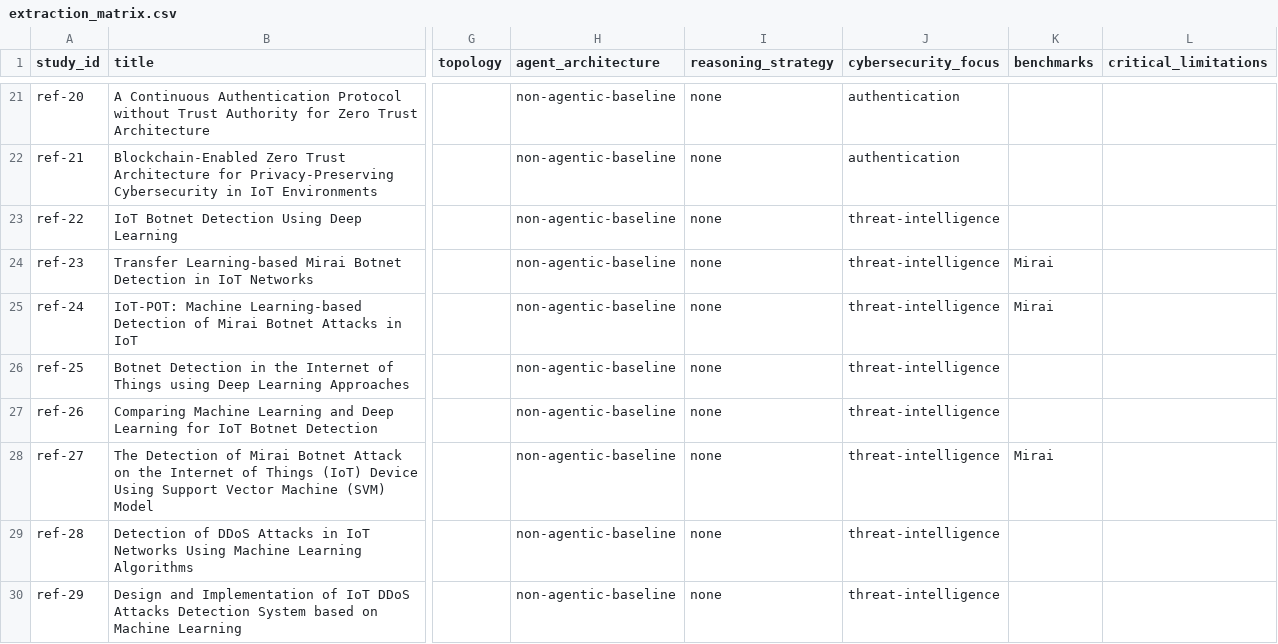
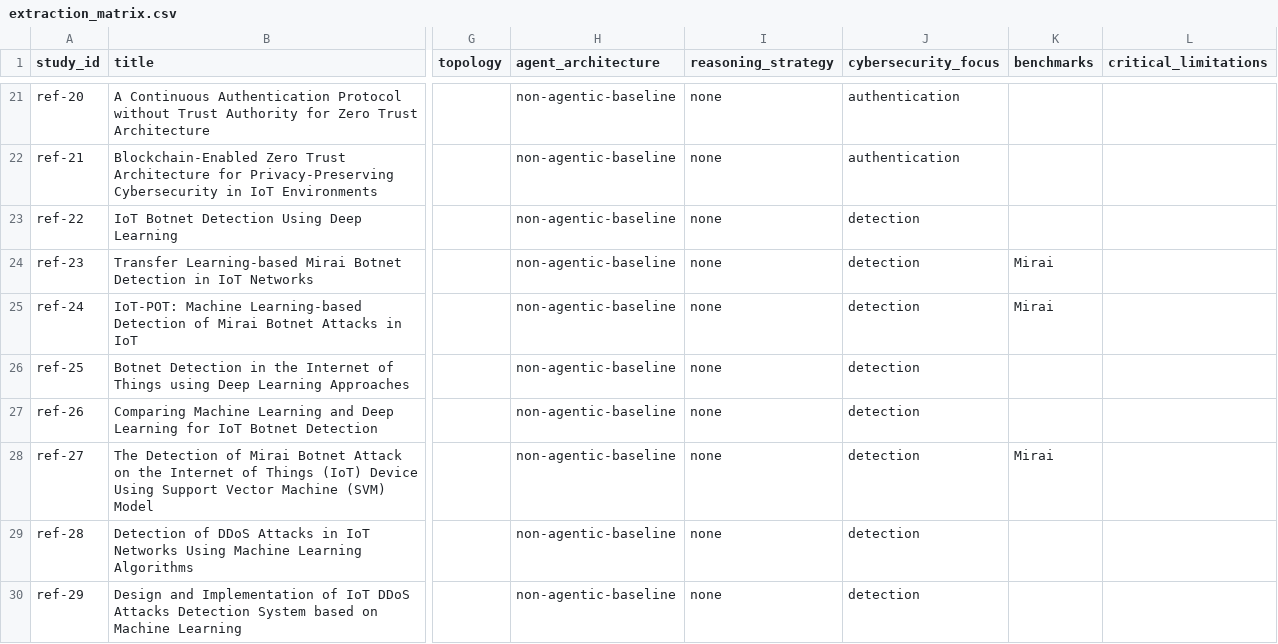
Before and after one commit to vnageshwaran-de/agentic-iot-security, a CSV file: corpus/extraction_matrix.csv, drawn as a sheet; only a part is shown, gaps mark what is left out; the diff covers the shown part only; the diff names each change by its address in the sheet, - before the commit and + after, or states it on an @@ line.

Commit message:
corpus: fix keyword-coding bug ('cti' matched inside 'detection'); update status
- 59 auto-draft focus cells corrected (detection papers were mis-coded
  as threat-intelligence)
- counts verified: compound failure modes 5/153; FDR reporting 2/13
- README status updated: 153 rows present, 41 explicit / 112 to verify

```diff
--- a/corpus/extraction_matrix.csv
+++ b/corpus/extraction_matrix.csv
-J23:J30 (cybersecurity_focus): threat-intelligence
+J23:J30 (cybersecurity_focus): detection
```
Also changed, not shown: 51 edited cells elsewhere in this file, 1 other file.
